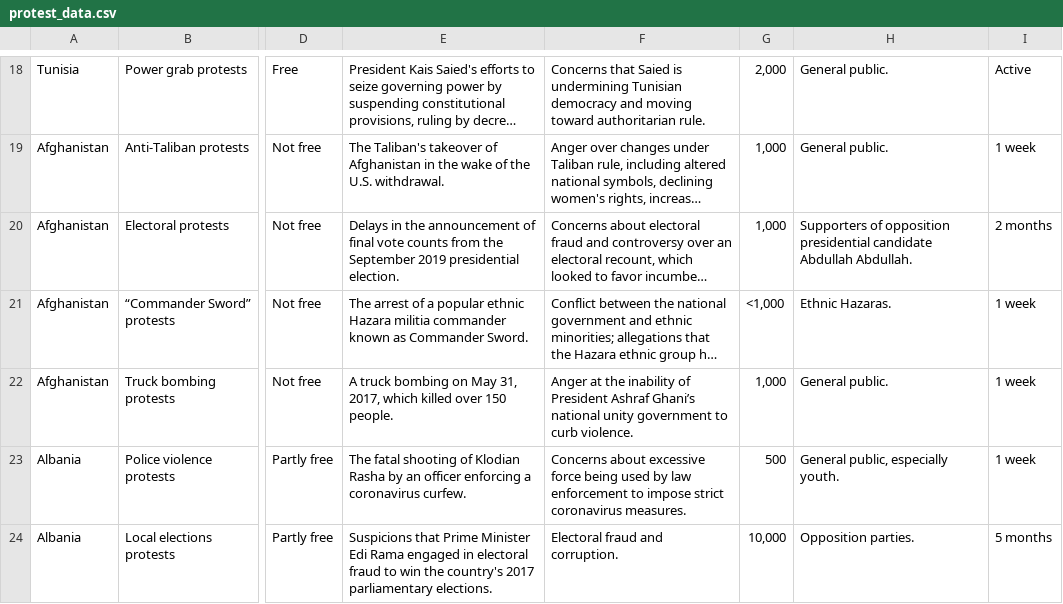
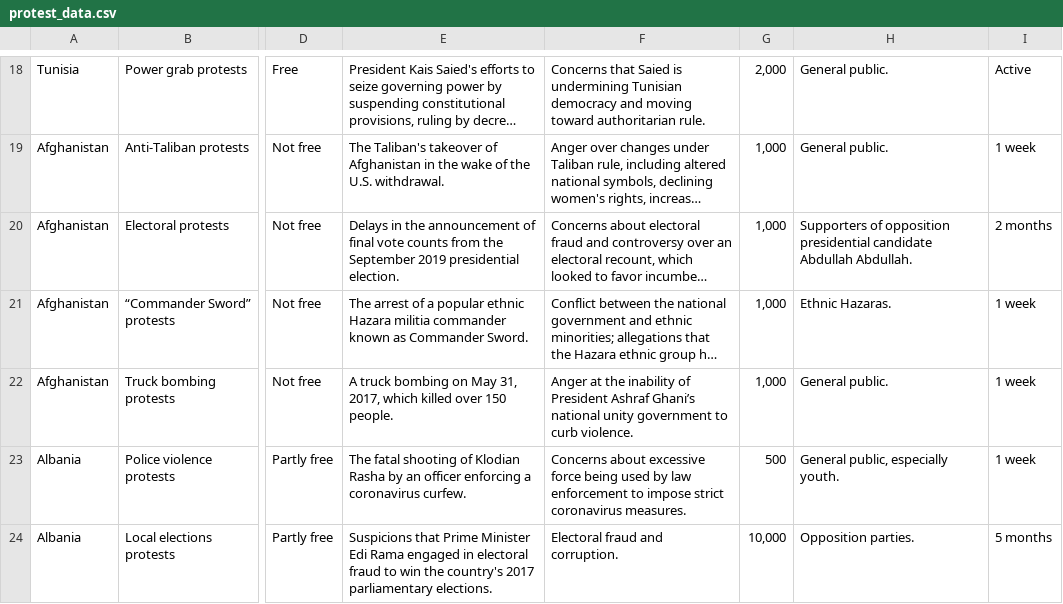
Before and after one commit to vic-mp/protest_data, a CSV file: protest_data.csv, drawn as a sheet; only a part is shown, gaps mark what is left out; long unchanged cells end in …; the diff names each change by its address in the sheet, - before the commit and + after, or states it on an @@ line.

Commit message:
Update protest_data.csv

```diff
--- a/protest_data.csv
+++ b/protest_data.csv
-G21: <1,000
+G21: 1,000
```
